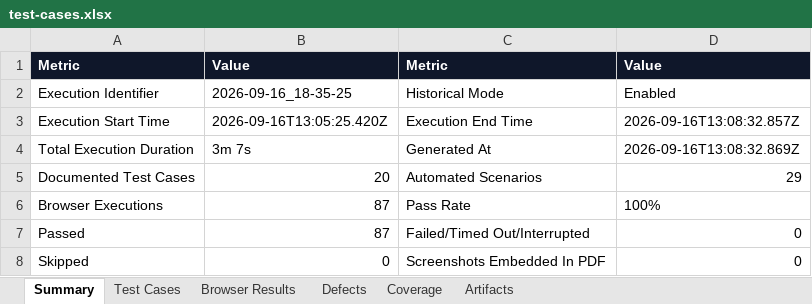
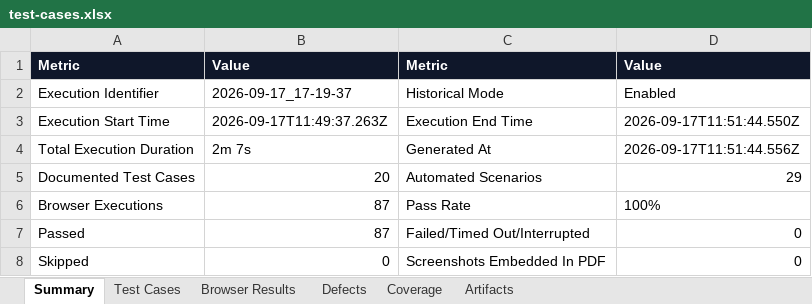
Before and after one commit to SauradeepMukherjee/Play_wright_Demo_App_new, an Excel workbook: test-results/automation-reports/test-cases.xlsx, sheet Summary, drawn as a sheet; values as stored, in another font and other column widths than the file's, no borders; the diff names each change by its address in the sheet, - before the commit and + after, or states it on an @@ line.

```diff
--- a/test-results/automation-reports/test-cases.xlsx (sheet Summary)
+++ b/test-results/automation-reports/test-cases.xlsx (sheet Summary)
-B2: 2026-09-16_18-35-25
+B2: 2026-09-17_17-19-37
-B3: 2026-09-16T13:05:25.420Z
+B3: 2026-09-17T11:49:37.263Z
-D3: 2026-09-16T13:08:32.857Z
+D3: 2026-09-17T11:51:44.550Z
-B4: 3m 7s
+B4: 2m 7s
-D4: 2026-09-16T13:08:32.869Z
+D4: 2026-09-17T11:51:44.556Z
```
Also changed, not shown: reports/SCRUM-101/generated-testcases.xlsx, test-results/automation-reports/script-issue-report.xlsx, 21 other files.
